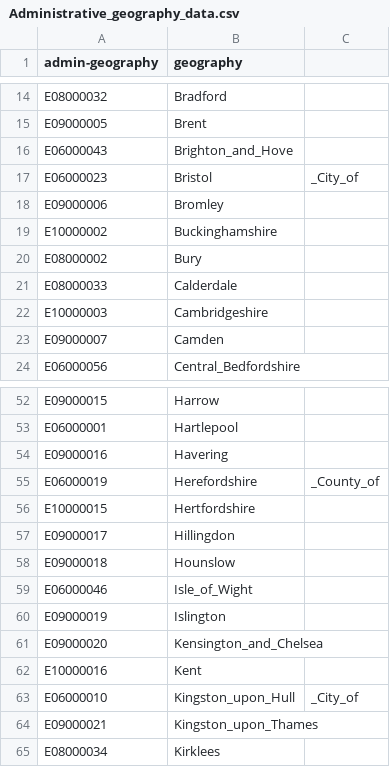
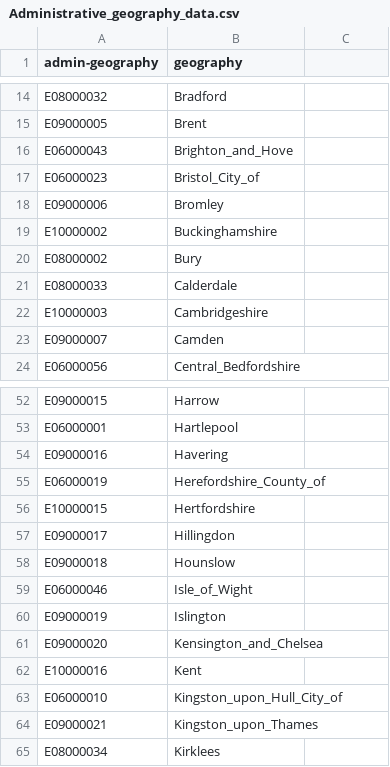
Before and after one commit to emmadoughty/Daily_COVID-19, a CSV file: Data/Administrative_geography_data.csv, drawn as a sheet; only a part is shown, gaps mark what is left out.

Commit message:
Removed commas from Bristol, Kingston upon Hull and Herefordshire names

```diff
--- a/Data/Administrative_geography_data.csv
+++ b/Data/Administrative_geography_data.csv
@@ -16,3 +16,3 @@ E09000005,Brent
 E06000043,Brighton_and_Hove
-E06000023,Bristol,_City_of
+E06000023,Bristol_City_of
 E09000006,Bromley
@@ -54,3 +54,3 @@ E06000001,Hartlepool
 E09000016,Havering
-E06000019,Herefordshire,_County_of
+E06000019,Herefordshire_County_of
 E10000015,Hertfordshire
@@ -62,3 +62,3 @@ E09000020,Kensington_and_Chelsea
 E10000016,Kent
-E06000010,Kingston_upon_Hull,_City_of
+E06000010,Kingston_upon_Hull_City_of
 E09000021,Kingston_upon_Thames
```
